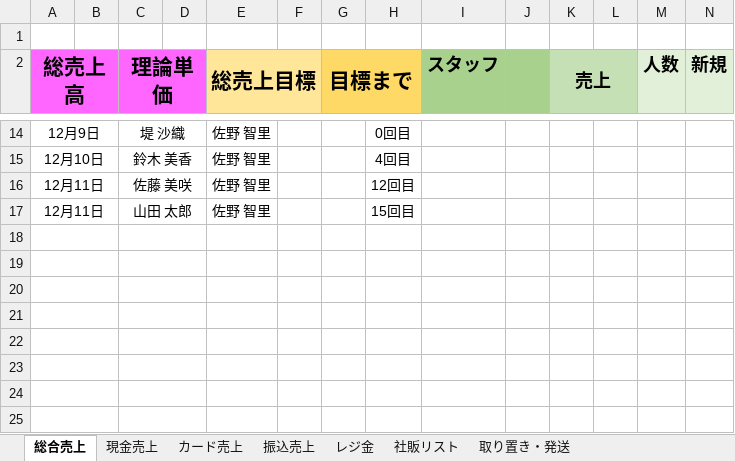
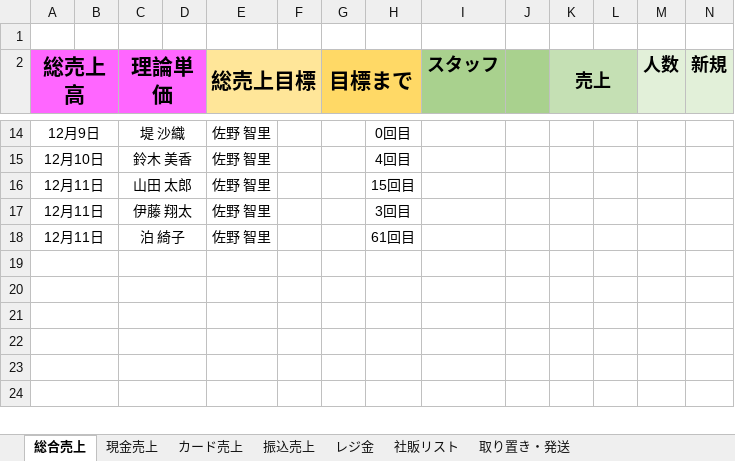
Before and after one commit to YoshibaAkinori/Sowani-Abby, an Excel workbook: public/downloads/2025年 12月売上.xlsx, sheet 総合売上, drawn as a sheet; only a part is shown, gaps mark what is left out; values as stored, in another font and other column widths than the file's, no borders; removed rows and columns are numbered as before the commit, all else as after; rows hold the shown columns only; the diff names each change by its address in the sheet, - before the commit and + after, or states it on an @@ line.

```diff
--- a/public/downloads/2025年 12月売上.xlsx (sheet 総合売上)
+++ b/public/downloads/2025年 12月売上.xlsx (sheet 総合売上)
-row 16: 12月11日 |  | 佐藤 美咲 |  | 佐野 智里 |  |  | 12回目
-row 17: (empty)
+row 17: 12月11日 |  | 伊藤 翔太 |  | 佐野 智里 |  |  | 3回目
-row 18: (empty)
+row 18: 12月11日 |  | 泊 綺子 |  | 佐野 智里 |  |  | 61回目
```
Also changed, not shown: 9 other files.
